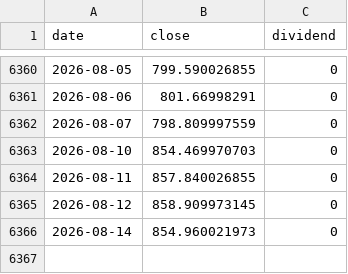
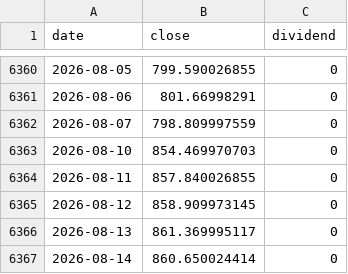
Before and after one commit to jinhoOps/stock-snowball, a CSV file: src/data/indices/kosdaq.csv, drawn as a sheet; only a part is shown, gaps mark what is left out.

```diff
--- a/src/data/indices/kosdaq.csv
+++ b/src/data/indices/kosdaq.csv
@@ -6365,2 +6365,3 @@ date,close,dividend
 2026-08-12,858.909973145,0
-2026-08-14,854.960021973,0
+2026-08-13,861.369995117,0
+2026-08-14,860.650024414,0
```
Also changed, not shown: src/data/indices/gold.csv, src/data/indices/kospi.csv, 26 other files.
